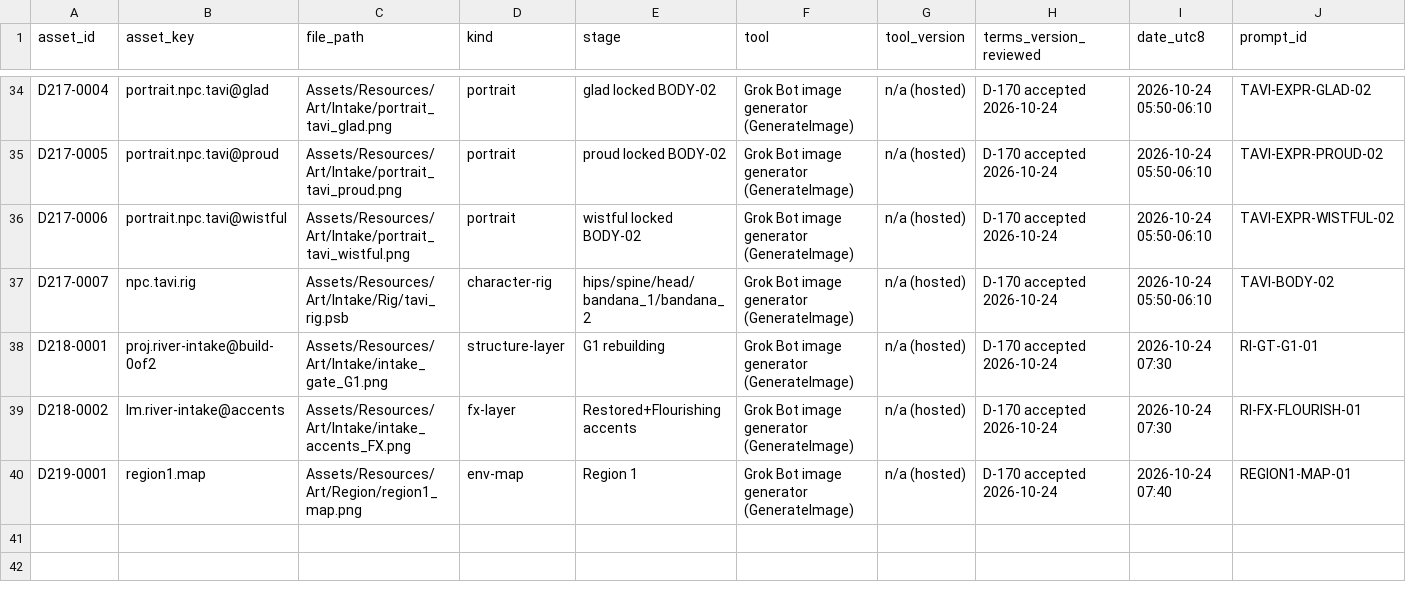
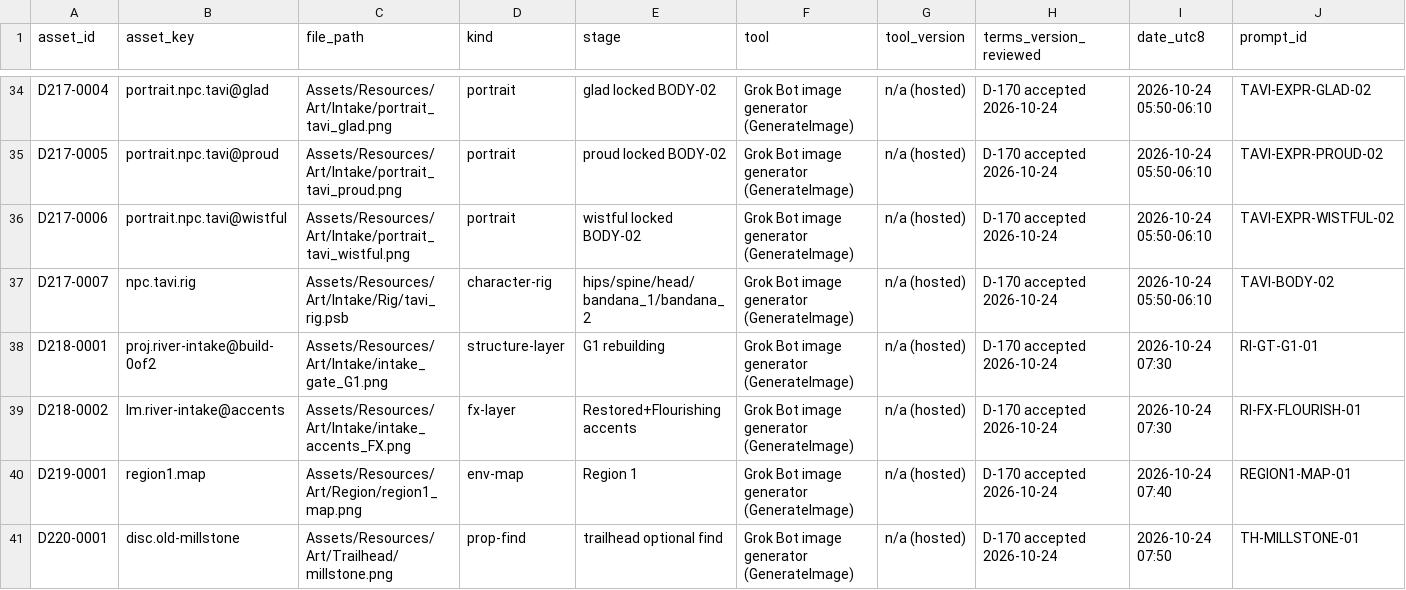
Before and after one commit to quantdale/simple-walk-game, a CSV file: docs/direction/art/provenance_ledger.csv, drawn as a sheet; only a part is shown, gaps mark what is left out; rows hold the shown columns only; the diff names each change by its address in the sheet, - before the commit and + after, or states it on an @@ line.

Commit message:
D-220: trailhead optional find — the old millstone (#222)
Surface disc.old-millstone (unlocked by proj.clear-trailhead) as an in-world
find: painted prop, honey glow (static under reduced motion), ≥48 dp tap and
screen-reader button. Card text in-engine; MarkDiscoveryReviewed seam only.
Editor DXT texture ceiling 22 MB (device ASTC ≤12 MB). Ledger D220-0001.

Evidence: docs/evidence/d220-millstone/ (Unity editor, NOT a device).
EditMode 394/394, PlayMode 3/3.

```diff
--- a/docs/direction/art/provenance_ledger.csv
+++ b/docs/direction/art/provenance_ledger.csv
+row 41: D220-0001 | disc.old-millstone | Assets/Resources/Art/Trailhead/millstone.png | prop-find | trailhead optional find | Grok Bot image generator (GenerateImage) | n/a (hosted) | D-170 accepted 2026-10-24 | 2026-10-24 07:50 | TH-MILLSTONE-01
```
Also changed, not shown: 51 other files.
